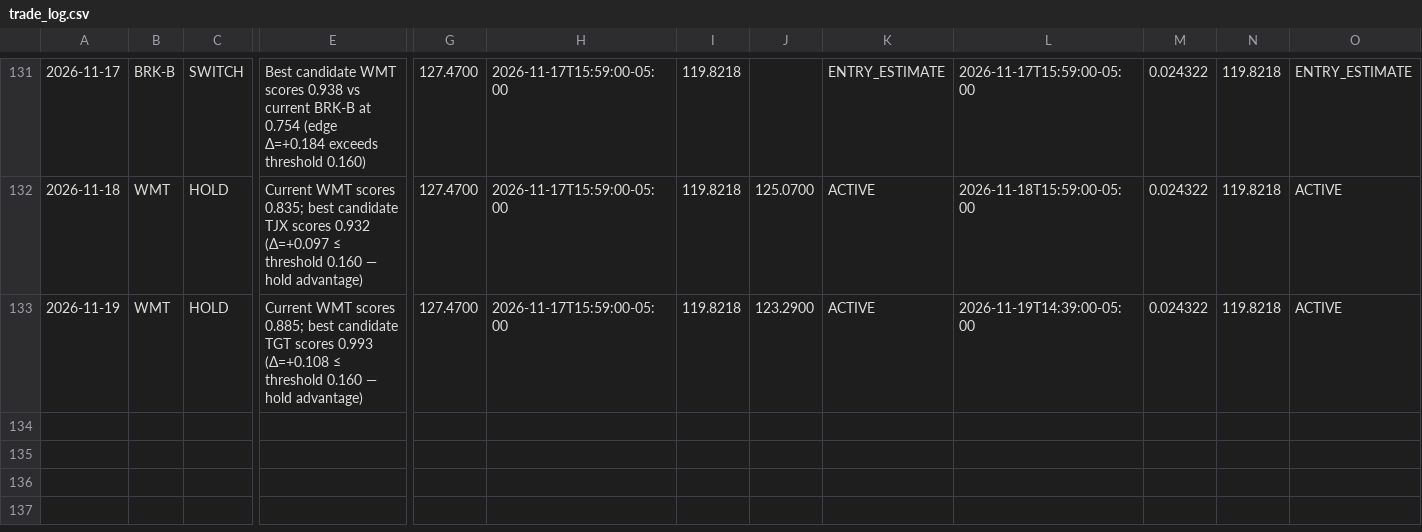
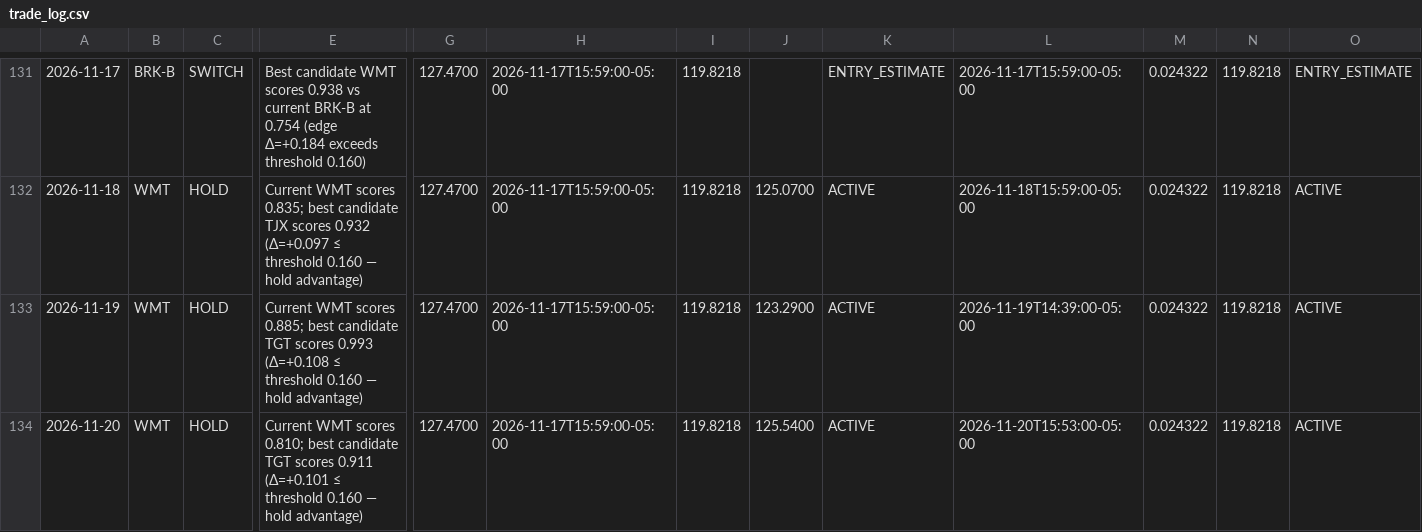
Before and after one commit to izero0324/Relay, a CSV file: trade_log.csv, drawn as a sheet; only a part is shown, gaps mark what is left out; rows hold the shown columns only; the diff names each change by its address in the sheet, - before the commit and + after, or states it on an @@ line.

```diff
--- a/trade_log.csv
+++ b/trade_log.csv
+row 134: 2026-11-20 | WMT | HOLD | Current WMT scores 0.810; best candidate TGT scores 0.911 (Δ=+0.101 ≤ threshold 0.160 — hold advantage) | 127.4700 | 2026-11-17T15:59:00-05:00 | 119.8218 | 125.5400 | ACTIVE | 2026-11-20T15:53:00-05:00 | 0.024322 | 119.8218 | ACTIVE
```
Also changed, not shown: 1 other file.
